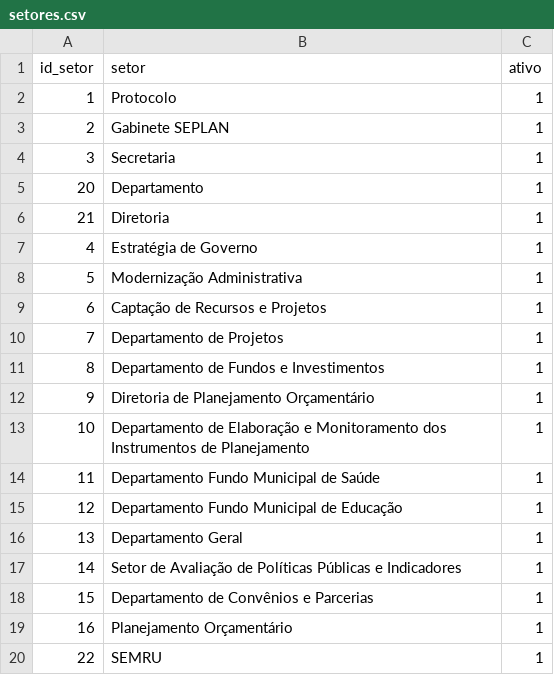
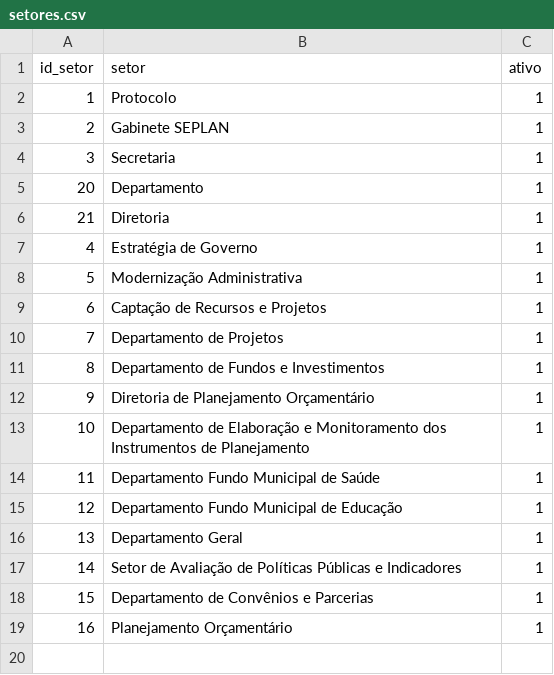
Before and after one commit to planejamentobarbacena-web/Protocolo-Interno-SEPLAN, a CSV file: data/setores.csv, drawn as a sheet.

Commit message:
Exclusão setor SEMRU

```diff
--- a/data/setores.csv
+++ b/data/setores.csv
@@ -19,2 +19 @@ id_setor,setor,ativo
 16,Planejamento Orçamentário,1
-22,SEMRU,1
```
